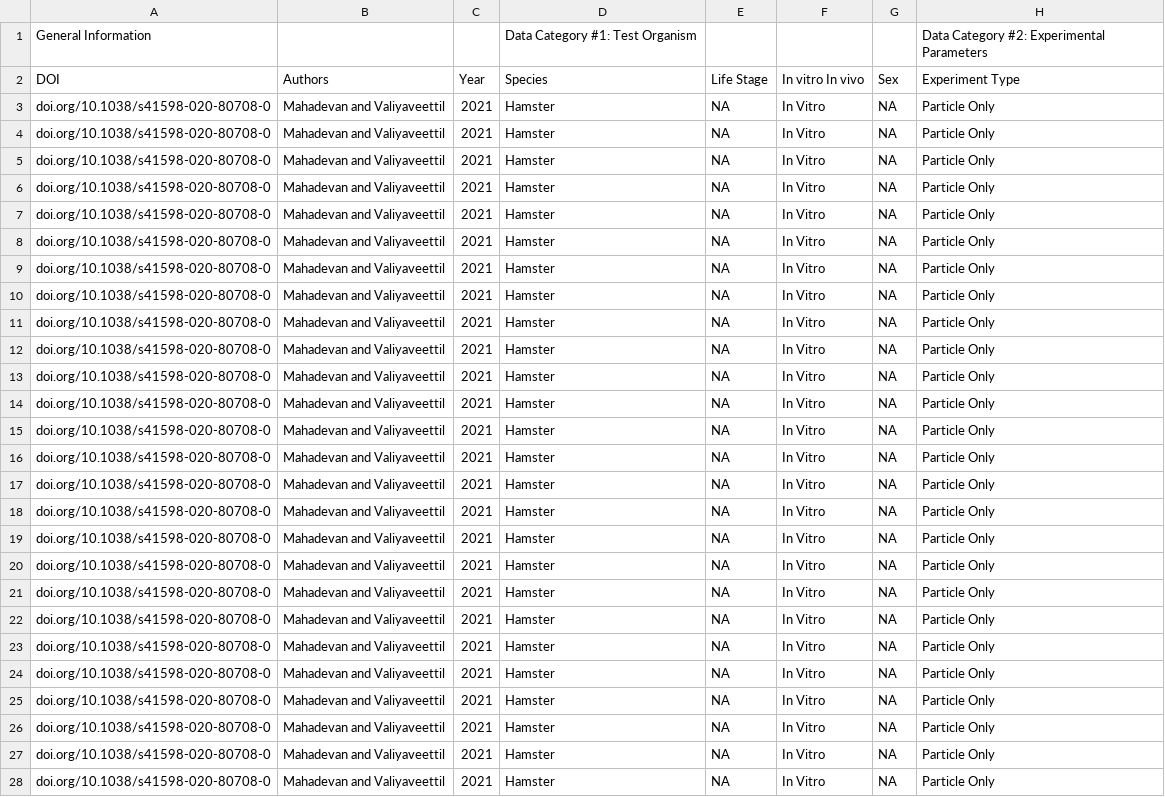
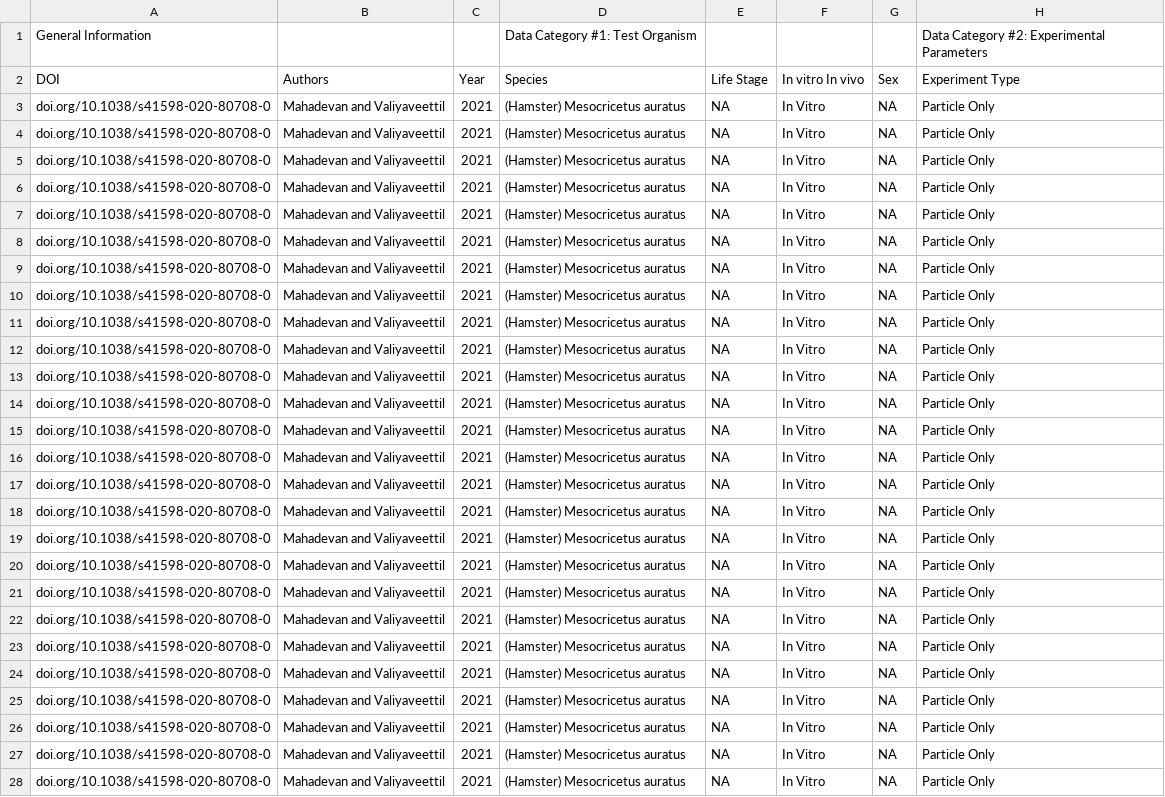
Before and after one commit to SCCWRP/ToMEx_HumanHealth, a CSV file: ToMEx 2.0 Onboarding/Validated_Data/Andrew_Yeh_AYeh_DP Validated_ToMEx Data_Mahadevan and Valiyaveettil 2021.csv, drawn as a sheet; only a part is shown; the diff covers the shown part only; the diff names each change by its address in the sheet, - before the commit and + after, or states it on an @@ line.

Commit message:
Corrections and general data tidying from Maaike's cleanup code

```diff
--- a/ToMEx 2.0 Onboarding/Validated_Data/Andrew_Yeh_AYeh_DP Validated_ToMEx Data_Mahadevan and Valiyaveettil 2021.csv
+++ b/ToMEx 2.0 Onboarding/Validated_Data/Andrew_Yeh_AYeh_DP Validated_ToMEx Data_Mahadevan and Valiyaveettil 2021.csv
-D3:D28 (Species): Hamster
+D3:D28 (Species): (Hamster) Mesocricetus auratus
```
Also changed, not shown: 54 edited cells elsewhere in this file, ToMEx 2.0 Onboarding/Validated_Data/Lucy_Li_ToMEx Data Template_Human Health_Lucy 1.csv, 16 other files.
